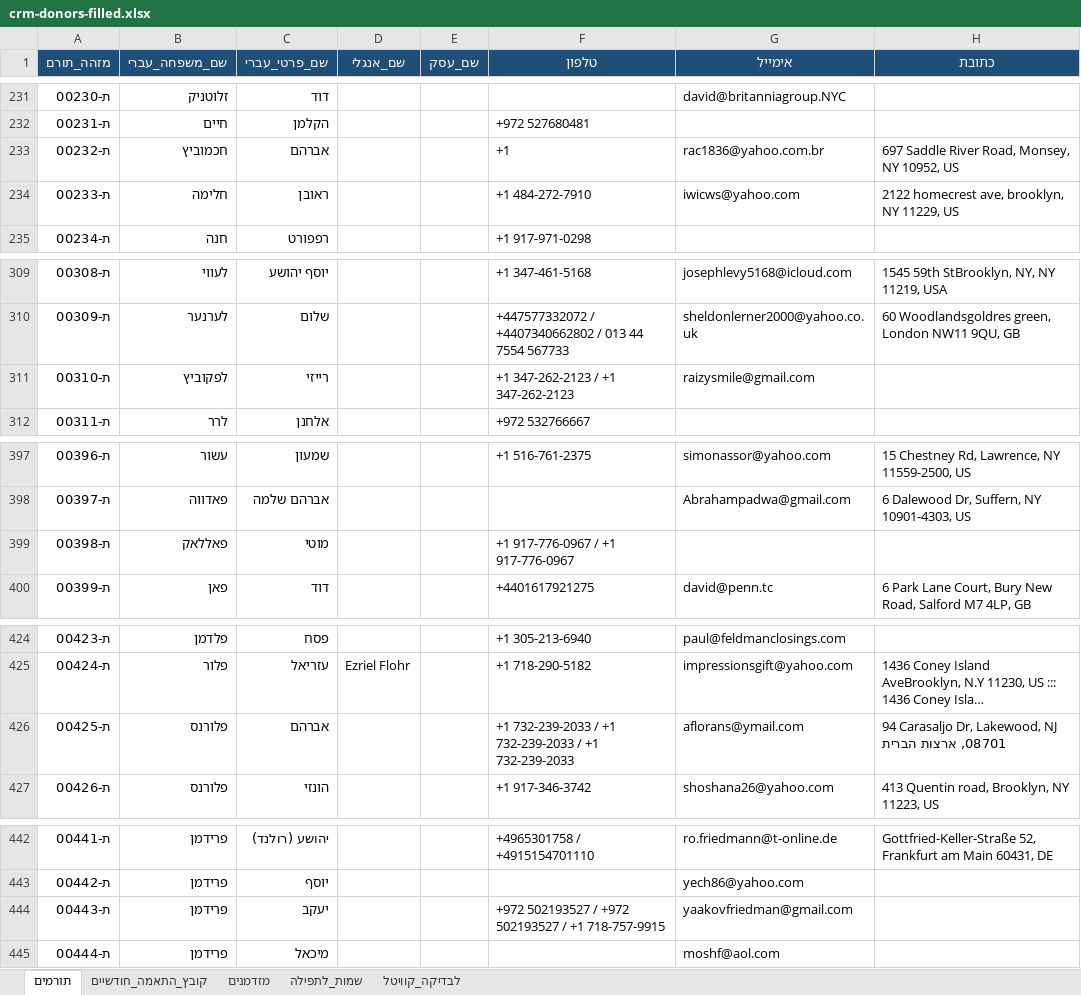
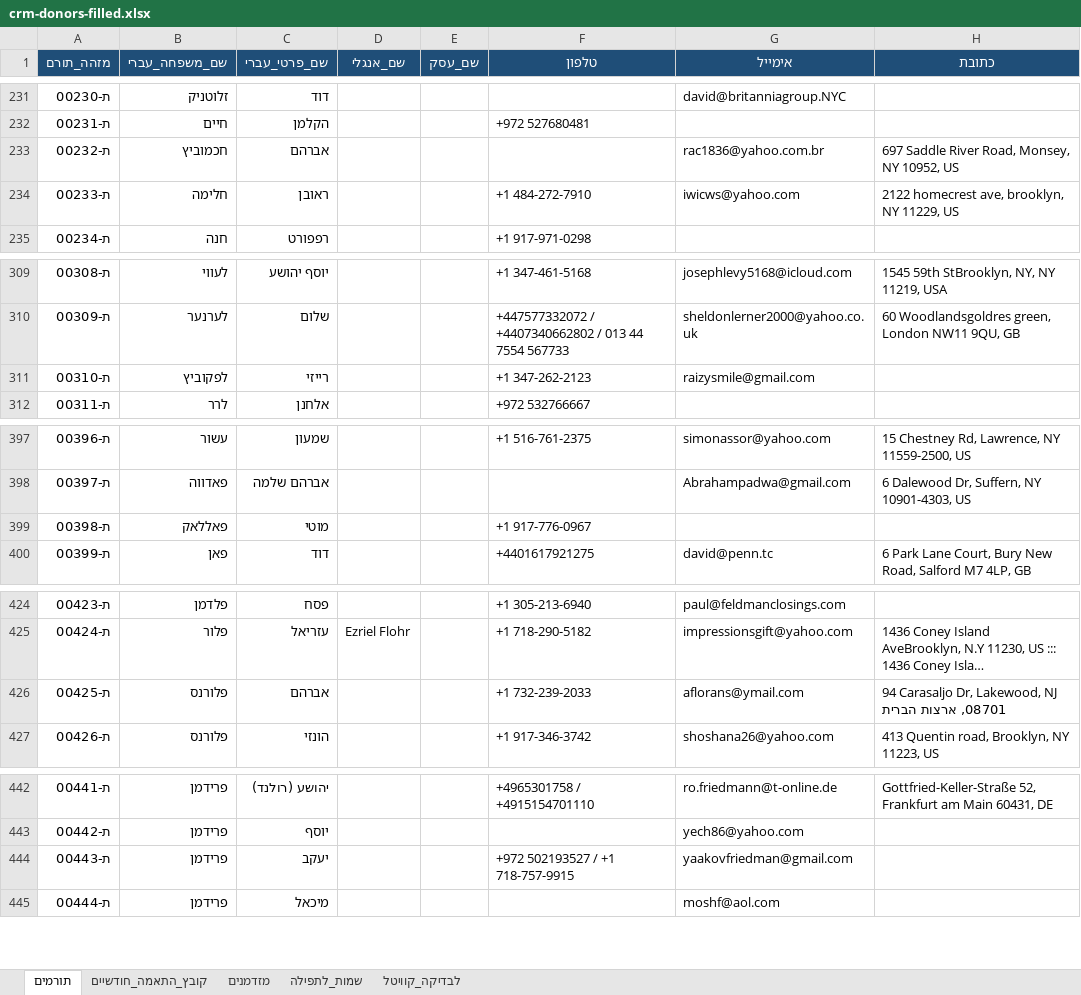
Before and after one commit to 5805123-byte/-CRM, an Excel workbook: starter/crm-donors-filled.xlsx, sheet תורמים, drawn as a sheet; only a part is shown, gaps mark what is left out; long unchanged cells end in …; values as stored, in another font and other column widths than the file's, no borders; the diff covers the shown part only; the diff names each change by its address in the sheet, - before the commit and + after, or states it on an @@ line.

```diff
--- a/starter/crm-donors-filled.xlsx (sheet תורמים)
+++ b/starter/crm-donors-filled.xlsx (sheet תורמים)
-F233 (טלפון): +1
+F233 (טלפון): (empty)
-F311 (טלפון): +1 347-262-2123 / +1 347-262-2123
+F311 (טלפון): +1 347-262-2123
-F399 (טלפון): +1 917-776-0967 / +1 917-776-0967
+F399 (טלפון): +1 917-776-0967
-F426 (טלפון): +1 732-239-2033 / +1 732-239-2033 / +1 732-239-2033
+F426 (טלפון): +1 732-239-2033
-F444 (טלפון): +972 502193527 / +972 502193527 / +1 718-757-9915
+F444 (טלפון): +972 502193527 / +1 718-757-9915
```
Also changed, not shown: 16 edited cells elsewhere in this sheet, 3 other files.
